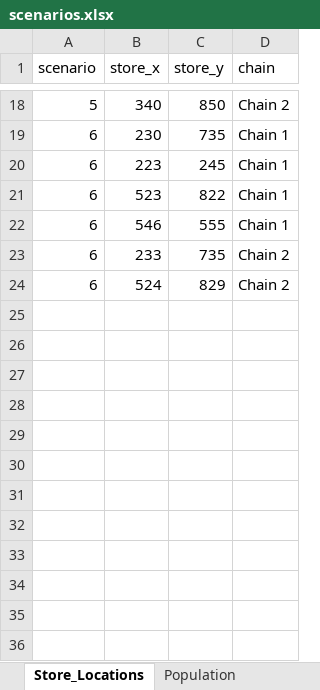
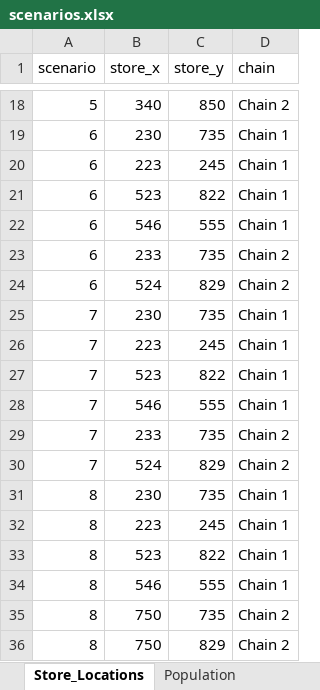
Before and after one commit to SandraRudeloff/Pattern_Comparison_Toy_Example, an Excel workbook: Traceback_Model/Data/scenarios.xlsx, sheet Store_Locations, drawn as a sheet; only a part is shown, gaps mark what is left out; values as stored, in another font and other column widths than the file's, no borders; the diff names each change by its address in the sheet, - before the commit and + after, or states it on an @@ line.

Commit message:
more scenarios

```diff
--- a/Traceback_Model/Data/scenarios.xlsx (sheet Store_Locations)
+++ b/Traceback_Model/Data/scenarios.xlsx (sheet Store_Locations)
+row 25: 7 | 230 | 735 | Chain 1
+row 26: 7 | 223 | 245 | Chain 1
+row 27: 7 | 523 | 822 | Chain 1
+row 28: 7 | 546 | 555 | Chain 1
+row 29: 7 | 233 | 735 | Chain 2
+row 30: 7 | 524 | 829 | Chain 2
+row 31: 8 | 230 | 735 | Chain 1
+row 32: 8 | 223 | 245 | Chain 1
+row 33: 8 | 523 | 822 | Chain 1
+row 34: 8 | 546 | 555 | Chain 1
+row 35: 8 | 750 | 735 | Chain 2
+row 36: 8 | 750 | 829 | Chain 2
```
Also changed, not shown: sheet Outbreak_Locations, Traceback_Model/Results/Scenario_1/results_scenario_1.xlsx, 1 other file.
